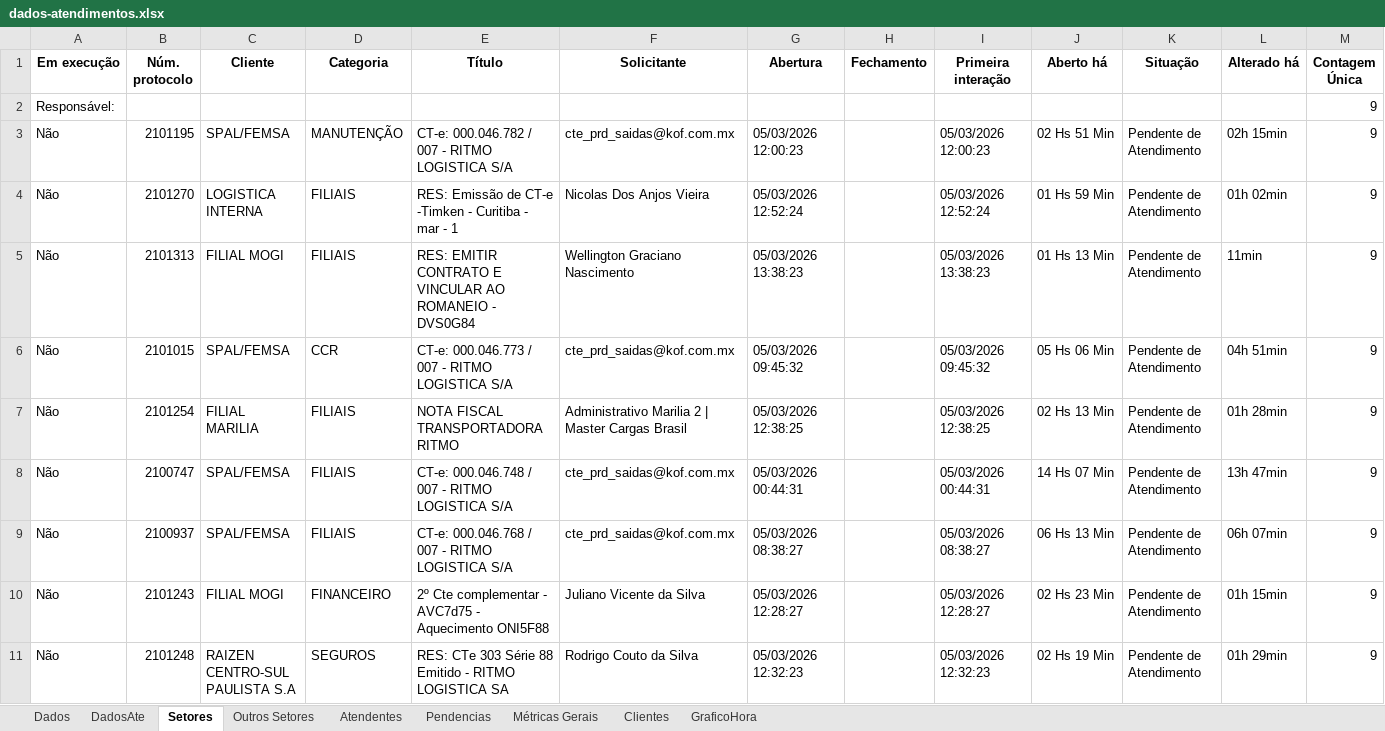
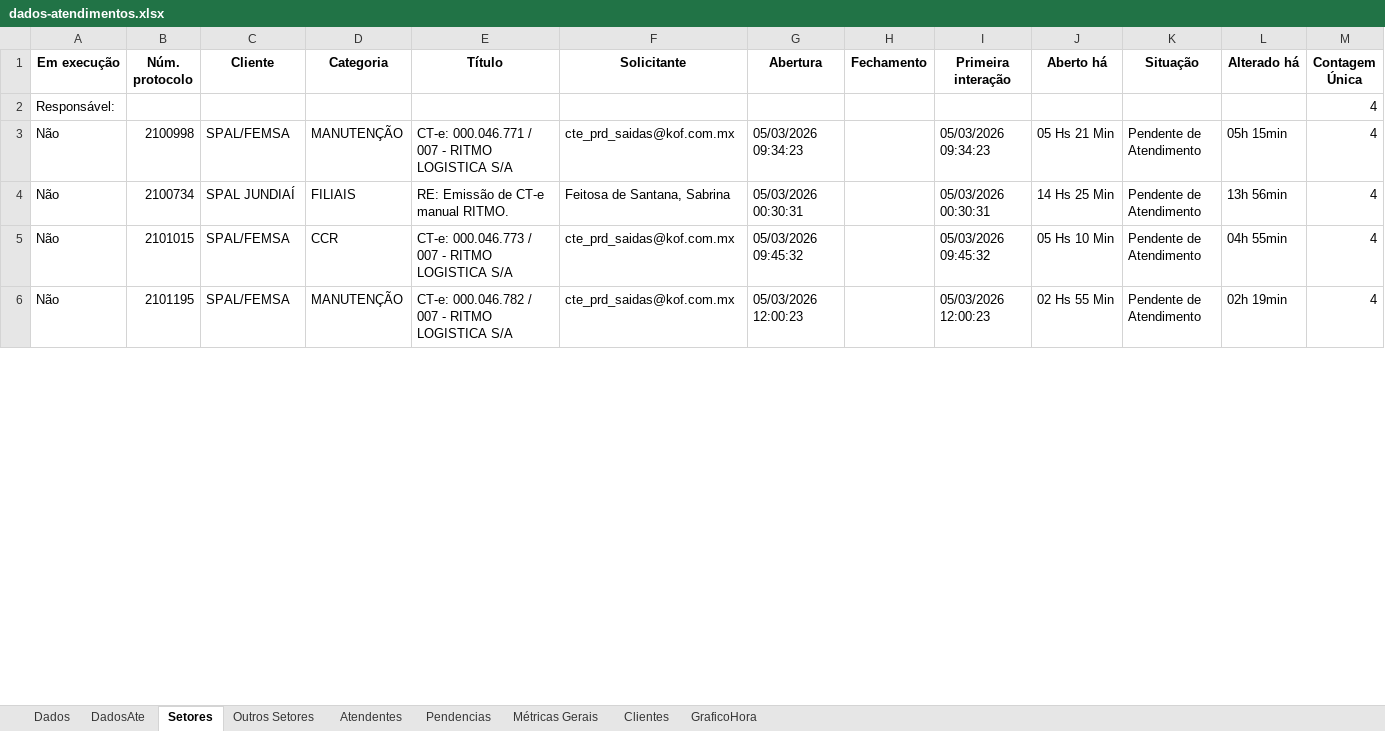
Before and after one commit to GabrielSilvaRit/Excel-painel, an Excel workbook: dados-atendimentos.xlsx, sheet Setores, drawn as a sheet; only a part is shown; values as stored, in another font and other column widths than the file's, no borders; removed rows and columns are numbered as before the commit, all else as after; the diff covers the shown part only; the diff names each change by its address in the sheet, - before the commit and + after, or states it on an @@ line.

```diff
--- a/dados-atendimentos.xlsx (sheet Setores)
+++ b/dados-atendimentos.xlsx (sheet Setores)
-M2:M4 (Contagem Única): 9
+M2:M4 (Contagem Única): 4
-B3 (Núm. protocolo): 2101195
+B3 (Núm. protocolo): 2100998
-E3 (Título): CT-e: 000.046.782 / 007 - RITMO LOGISTICA S/A
+E3 (Título): CT-e: 000.046.771 / 007 - RITMO LOGISTICA S/A
-G3 (Abertura): 05/03/2026 12:00:23
+G3 (Abertura): 05/03/2026 09:34:23
-I3 (Primeira interação): 05/03/2026 12:00:23
+I3 (Primeira interação): 05/03/2026 09:34:23
-J3 (Aberto há): 02 Hs 51 Min
+J3 (Aberto há): 05 Hs 21 Min
-L3 (Alterado há): 02h 15min
+L3 (Alterado há): 05h 15min
-B4 (Núm. protocolo): 2101270
+B4 (Núm. protocolo): 2100734
-C4 (Cliente): LOGISTICA INTERNA
+C4 (Cliente): SPAL JUNDIAÍ
-E4 (Título): RES: Emissão de CT-e -Timken - Curitiba - mar - 1
+E4 (Título): RE: Emissão de CT-e manual RITMO.
-F4 (Solicitante): Nicolas Dos Anjos Vieira
+F4 (Solicitante): Feitosa de Santana, Sabrina
-G4 (Abertura): 05/03/2026 12:52:24
+G4 (Abertura): 05/03/2026 00:30:31
-I4 (Primeira interação): 05/03/2026 12:52:24
+I4 (Primeira interação): 05/03/2026 00:30:31
-J4 (Aberto há): 01 Hs 59 Min
+J4 (Aberto há): 14 Hs 25 Min
-L4 (Alterado há): 01h 02min
+L4 (Alterado há): 13h 56min
-row 5: Não | 2101313 | FILIAL MOGI | FILIAIS | RES: EMITIR CONTRATO E VINCULAR AO ROMANEIO - DVS0G84 | Wellington Graciano Nascimento | 05/03/2026 13:38:23 |  | 05/03/2026 13:38:23 | 01 Hs 13 Min | Pendente de Atendimento | 11min | 9
-J5 (Aberto há): 05 Hs 06 Min
+J5 (Aberto há): 05 Hs 10 Min
-L5 (Alterado há): 04h 51min
+L5 (Alterado há): 04h 55min
-M5 (Contagem Única): 9
+M5 (Contagem Única): 4
-row 7: Não | 2101254 | FILIAL MARILIA | FILIAIS | NOTA FISCAL TRANSPORTADORA RITMO | Administrativo Marilia 2 | Master Cargas Brasil | 05/03/2026 12:38:25 |  | 05/03/2026 12:38:25 | 02 Hs 13 Min | Pendente de Atendimento | 01h 28min | 9
-B6 (Núm. protocolo): 2100747
+B6 (Núm. protocolo): 2101195
-D6 (Categoria): FILIAIS
+D6 (Categoria): MANUTENÇÃO
-E6 (Título): CT-e: 000.046.748 / 007 - RITMO LOGISTICA S/A
+E6 (Título): CT-e: 000.046.782 / 007 - RITMO LOGISTICA S/A
-G6 (Abertura): 05/03/2026 00:44:31
+G6 (Abertura): 05/03/2026 12:00:23
-I6 (Primeira interação): 05/03/2026 00:44:31
+I6 (Primeira interação): 05/03/2026 12:00:23
-J6 (Aberto há): 14 Hs 07 Min
+J6 (Aberto há): 02 Hs 55 Min
-L6 (Alterado há): 13h 47min
+L6 (Alterado há): 02h 19min
-M6 (Contagem Única): 9
+M6 (Contagem Única): 4
-row 9: Não | 2100937 | SPAL/FEMSA | FILIAIS | CT-e: 000.046.768 / 007 - RITMO LOGISTICA S/A | cte_prd_saidas@kof.com.mx | 05/03/2026 08:38:27 |  | 05/03/2026 08:38:27 | 06 Hs 13 Min | Pendente de Atendimento | 06h 07min | 9
-row 10: Não | 2101243 | FILIAL MOGI | FINANCEIRO | 2º Cte complementar - AVC7d75 - Aquecimento ONI5F88 | Juliano Vicente da Silva | 05/03/2026 12:28:27 |  | 05/03/2026 12:28:27 | 02 Hs 23 Min | Pendente de Atendimento | 01h 15min | 9
-row 11: Não | 2101248 | RAIZEN CENTRO-SUL PAULISTA S.A | SEGUROS | RES: CTe 303 Série 88 Emitido - RITMO LOGISTICA SA | Rodrigo Couto da Silva | 05/03/2026 12:32:23 |  | 05/03/2026 12:32:23 | 02 Hs 19 Min | Pendente de Atendimento | 01h 29min | 9
```
Also changed, not shown: 16 added rows, 15 removed rows and 54 edited cells elsewhere in this sheet, sheet Dados, sheet DadosAte, sheet Pendencias, sheet Métricas Gerais, sheet Atendentes, sheet GraficoHora.
